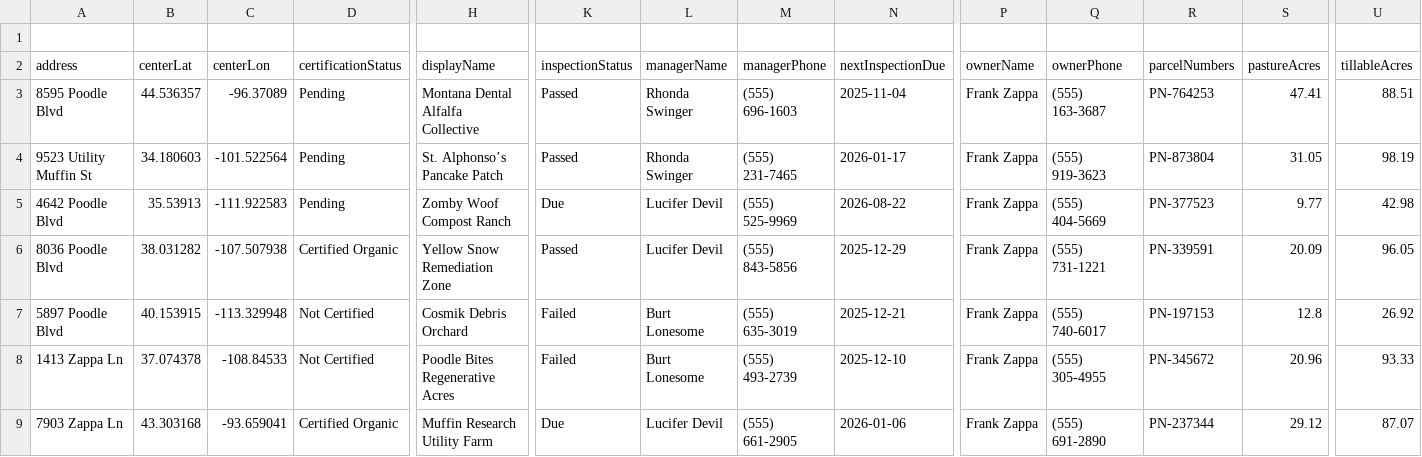
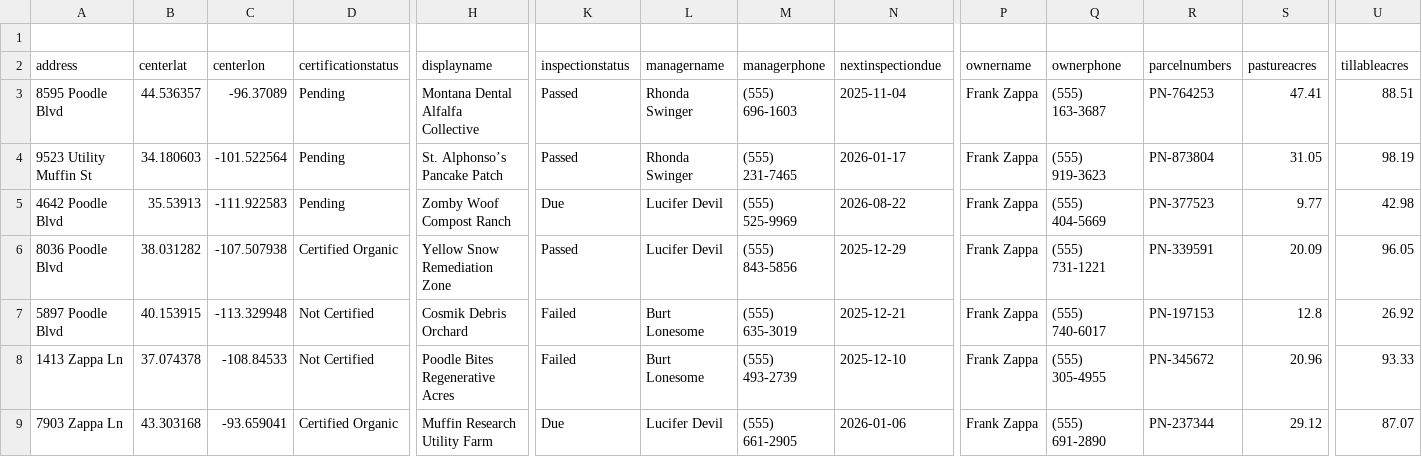
Before and after one commit to SpaceTrucker2196/MaterialsAndPractices, a CSV file: MaterialsAndPractices/DataModelClasses/ZappaFarmsDataset.csv, drawn as a sheet; only a part is shown, gaps mark what is left out; the diff covers the shown part only; the diff names each change by its address in the sheet, - before the commit and + after, or states it on an @@ line.

```diff
--- a/MaterialsAndPractices/DataModelClasses/ZappaFarmsDataset.csv
+++ b/MaterialsAndPractices/DataModelClasses/ZappaFarmsDataset.csv
-B2: centerLat
+B2: centerlat
-C2: centerLon
+C2: centerlon
-D2: certificationStatus
+D2: certificationstatus
-H2: displayName
+H2: displayname
-K2: inspectionStatus
+K2: inspectionstatus
-L2: managerName
+L2: managername
-M2: managerPhone
+M2: managerphone
-N2: nextInspectionDue
+N2: nextinspectiondue
-P2: ownerName
+P2: ownername
-Q2: ownerPhone
+Q2: ownerphone
-R2: parcelNumbers
+R2: parcelnumbers
-S2: pastureAcres
+S2: pastureacres
-U2: tillableAcres
+U2: tillableacres
```
Also changed, not shown: 4 edited cells elsewhere in this file, MaterialsAndPractices/DataModelClasses/ZappaFarm_Ledger_With_Icons.csv, 5 other files.
